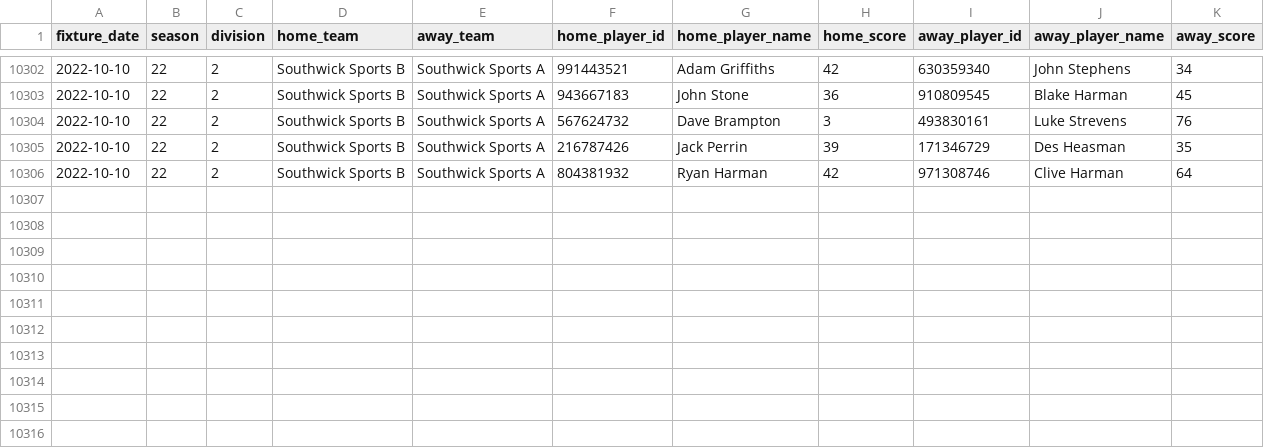
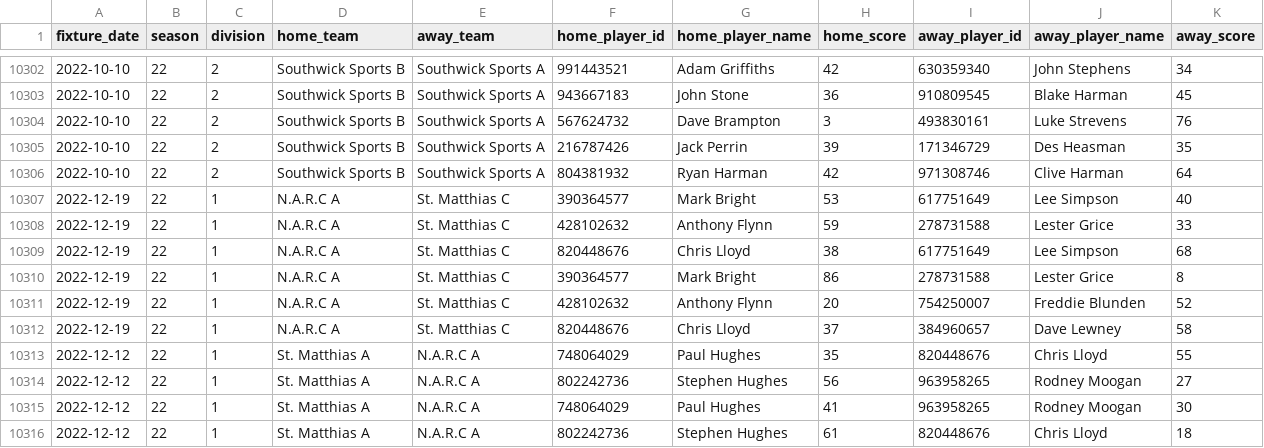
Before and after one commit to sheepworrier/bhdbsl, a CSV file: New-website-frame-scores.csv, drawn as a sheet; only a part is shown, gaps mark what is left out; the diff names each change by its address in the sheet, - before the commit and + after, or states it on an @@ line.

```diff
--- a/New-website-frame-scores.csv
+++ b/New-website-frame-scores.csv
+row 10307: 2022-12-19 | 22 | 1 | N.A.R.C A | St. Matthias C | 390364577 | Mark Bright | 53 | 617751649 | Lee Simpson | 40
+row 10308: 2022-12-19 | 22 | 1 | N.A.R.C A | St. Matthias C | 428102632 | Anthony Flynn | 59 | 278731588 | Lester Grice | 33
+row 10309: 2022-12-19 | 22 | 1 | N.A.R.C A | St. Matthias C | 820448676 | Chris Lloyd | 38 | 617751649 | Lee Simpson | 68
+row 10310: 2022-12-19 | 22 | 1 | N.A.R.C A | St. Matthias C | 390364577 | Mark Bright | 86 | 278731588 | Lester Grice | 8
+row 10311: 2022-12-19 | 22 | 1 | N.A.R.C A | St. Matthias C | 428102632 | Anthony Flynn | 20 | 754250007 | Freddie Blunden | 52
+row 10312: 2022-12-19 | 22 | 1 | N.A.R.C A | St. Matthias C | 820448676 | Chris Lloyd | 37 | 384960657 | Dave Lewney | 58
+row 10313: 2022-12-12 | 22 | 1 | St. Matthias A | N.A.R.C A | 748064029 | Paul Hughes | 35 | 820448676 | Chris Lloyd | 55
+row 10314: 2022-12-12 | 22 | 1 | St. Matthias A | N.A.R.C A | 802242736 | Stephen Hughes | 56 | 963958265 | Rodney Moogan | 27
+row 10315: 2022-12-12 | 22 | 1 | St. Matthias A | N.A.R.C A | 748064029 | Paul Hughes | 41 | 963958265 | Rodney Moogan | 30
+row 10316: 2022-12-12 | 22 | 1 | St. Matthias A | N.A.R.C A | 802242736 | Stephen Hughes | 61 | 820448676 | Chris Lloyd | 18
```
Also changed, not shown: New-website-breaks.csv, New-website-match-scores.csv.
